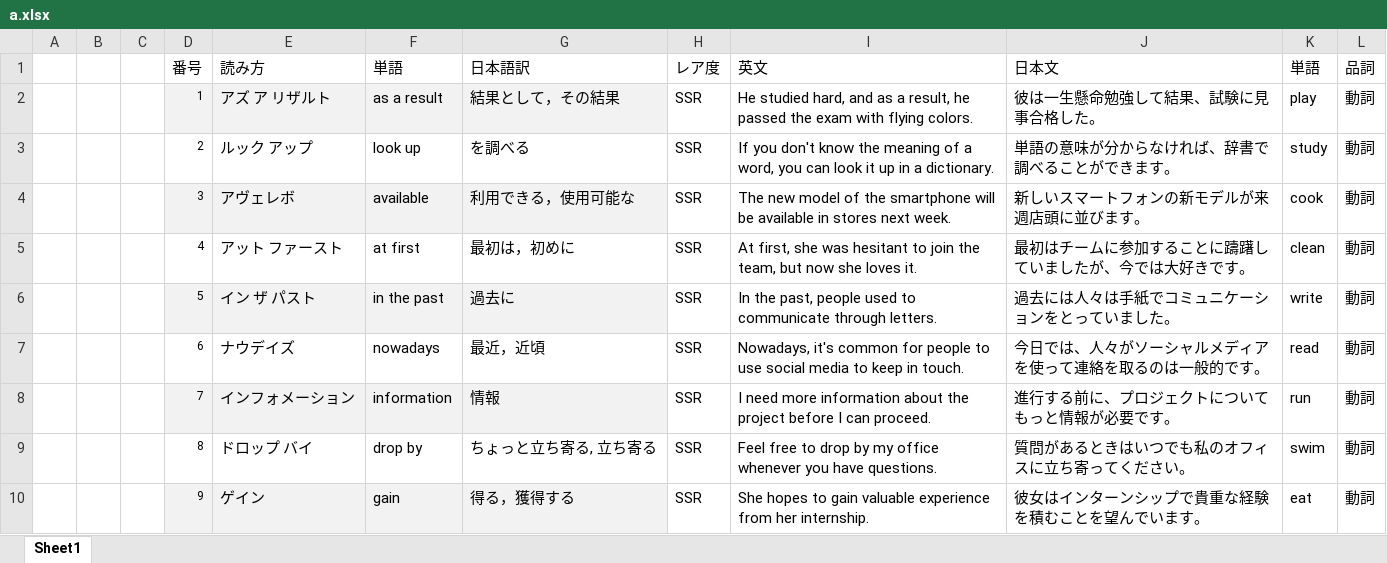
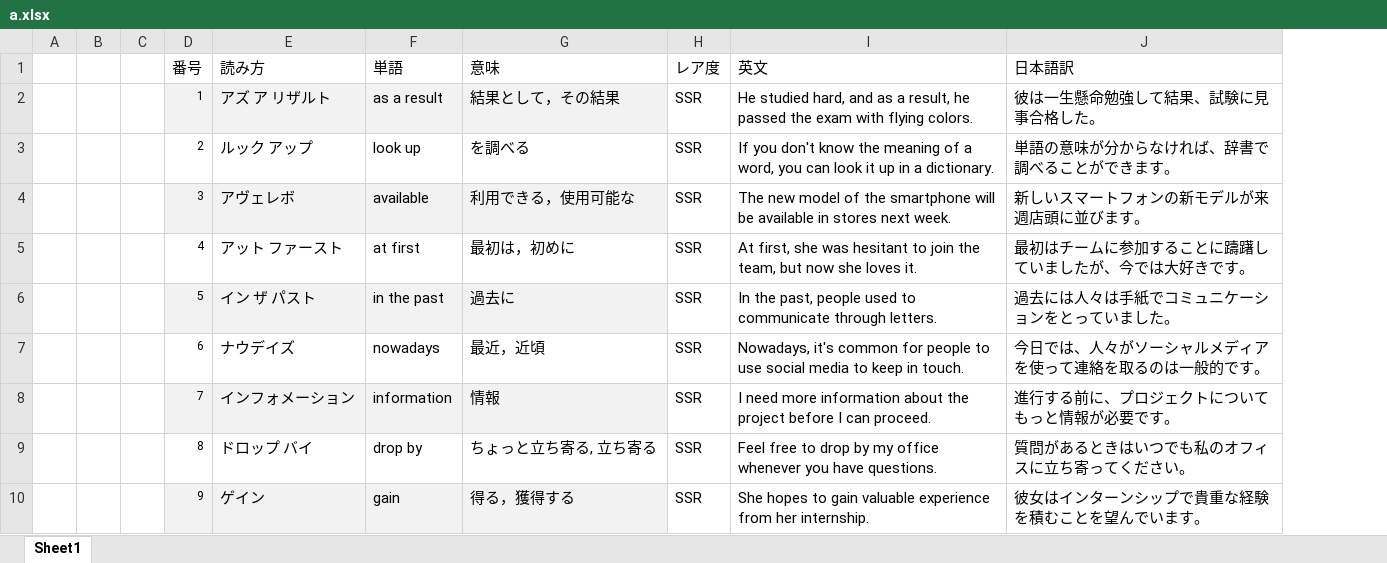
Before and after one commit to lyios/english, an Excel workbook: a.xlsx, sheet Sheet1, drawn as a sheet; only a part is shown; values as stored, in another font and other column widths than the file's, no borders; the diff names each change by its address in the sheet, - before the commit and + after, or states it on an @@ line.

```diff
--- a/a.xlsx (sheet Sheet1)
+++ b/a.xlsx (sheet Sheet1)
-column K (単語), rows 2-10: play | study | cook | clean | write | read | run | swim | eat
-column L (品詞), rows 2-10: all 動詞
-G1: 日本語訳
+G1: 意味
-J1: 日本文
+J1: 日本語訳
```
Also changed, not shown: 1 other file.
